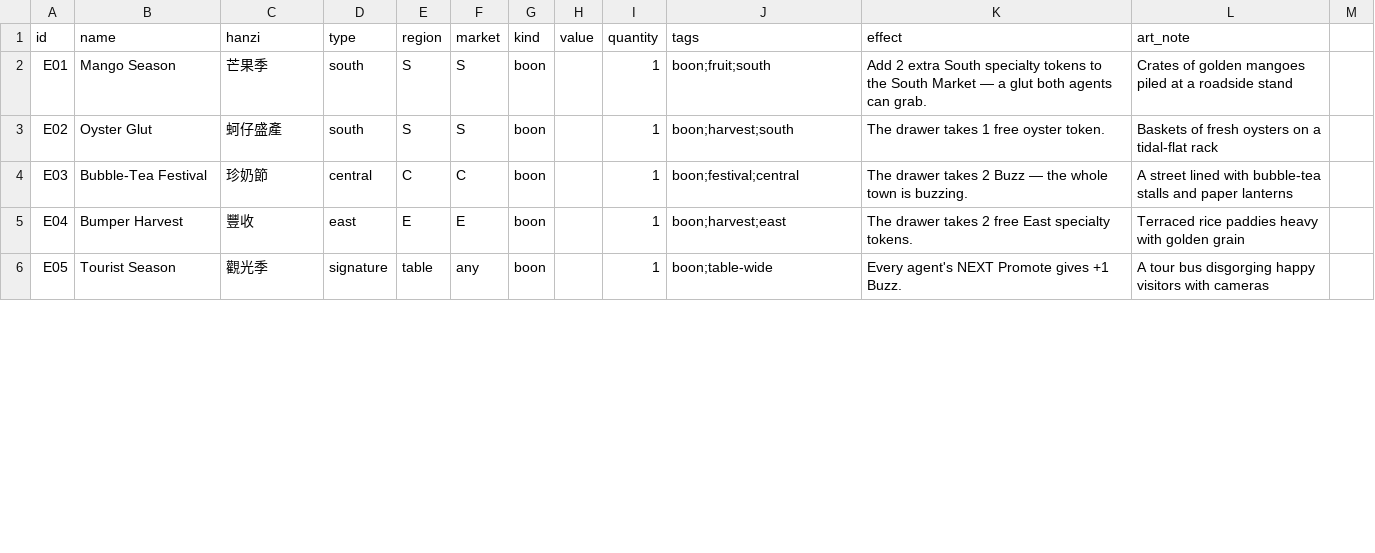
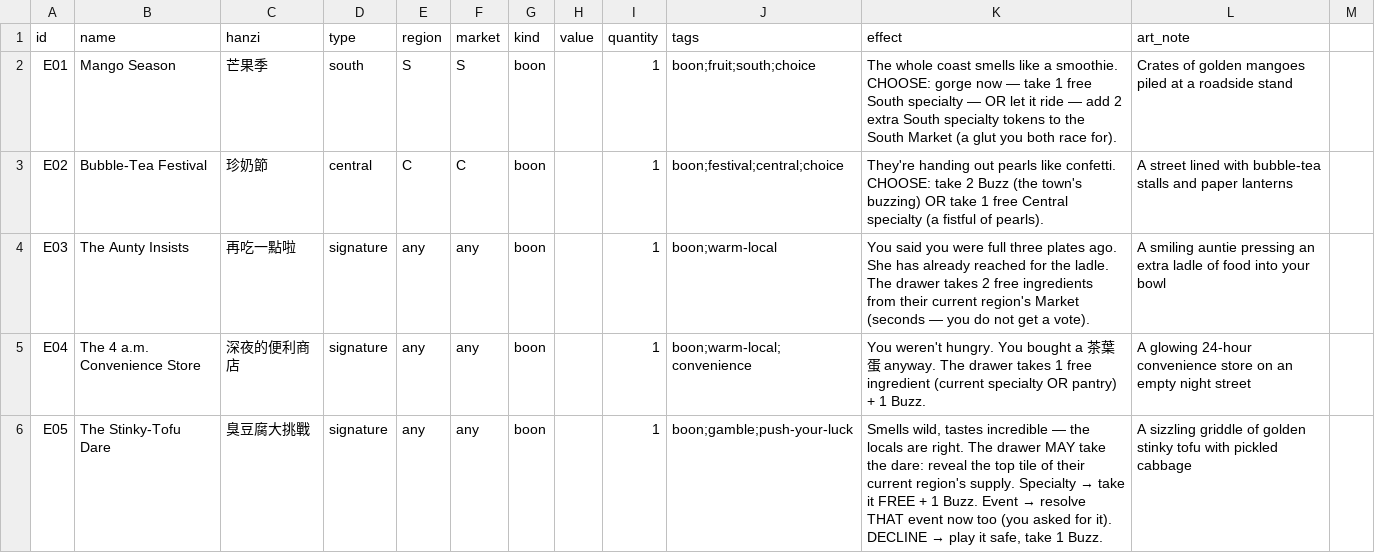
Before and after one commit to conorlonergan91/BG-Dev, a CSV file: games/travel-agents/components/events.csv, drawn as a sheet; only a part is shown; the diff covers the shown part only.

```diff
--- a/games/travel-agents/components/events.csv
+++ b/games/travel-agents/components/events.csv
@@ -1,6 +1,6 @@
 id,name,hanzi,type,region,market,kind,value,quantity,tags,effect,art_note
-E01,Mango Season,芒果季,south,S,S,boon,,1,boon;fruit;south,"Add 2 extra South specialty tokens to the South Market — a glut both agents can grab.",Crates of golden mangoes piled at a roadside stand
-E02,Oyster Glut,蚵仔盛產,south,S,S,boon,,1,boon;harvest;south,"The drawer takes 1 free oyster token.",Baskets of fresh oysters on a tidal-flat rack
-E03,Bubble-Tea Festival,珍奶節,central,C,C,boon,,1,boon;festival;central,"The drawer takes 2 Buzz — the whole town is buzzing.",A street lined with bubble-tea stalls and paper lanterns
-E04,Bumper Harvest,豐收,east,E,E,boon,,1,boon;harvest;east,"The drawer takes 2 free East specialty tokens.",Terraced rice paddies heavy with golden grain
-E05,Tourist Season,觀光季,signature,table,any,boon,,1,boon;table-wide,"Every agent's NEXT Promote gives +1 Buzz.",A tour bus disgorging happy visitors with cameras
+E01,Mango Season,芒果季,south,S,S,boon,,1,boon;fruit;south;choice,"The whole coast smells like a smoothie. CHOOSE: gorge now — take 1 free South specialty — OR let it ride — add 2 extra South specialty tokens to the South Market (a glut you both race for).",Crates of golden mangoes piled at a roadside stand
+E02,Bubble-Tea Festival,珍奶節,central,C,C,boon,,1,boon;festival;central;choice,"They're handing out pearls like confetti. CHOOSE: take 2 Buzz (the town's buzzing) OR take 1 free Central specialty (a fistful of pearls).",A street lined with bubble-tea stalls and paper lanterns
+E03,The Aunty Insists,再吃一點啦,signature,any,any,boon,,1,boon;warm-local,"You said you were full three plates ago. She has already reached for the ladle. The drawer takes 2 free ingredients from their current region's Market (seconds — you do not get a vote).",A smiling auntie pressing an extra ladle of food into your bowl
+E04,The 4 a.m. Convenience Store,深夜的便利商店,signature,any,any,boon,,1,boon;warm-local;convenience,"You weren't hungry. You bought a 茶葉蛋 anyway. The drawer takes 1 free ingredient (current specialty OR pantry) + 1 Buzz.",A glowing 24-hour convenience store on an empty night street
+E05,The Stinky-Tofu Dare,臭豆腐大挑戰,signature,any,any,boon,,1,boon;gamble;push-your-luck,"Smells wild, tastes incredible — the locals are right. The drawer MAY take the dare: reveal the top tile of their current region's supply. Specialty → take it FREE + 1 Buzz. Event → resolve THAT event now too (you asked for it). DECLINE → play it safe, take 1 Buzz.",A sizzling griddle of golden stinky tofu with pickled cabbage
```
Also changed, not shown: 2 added rows and 29 edited cells elsewhere in this file, games/travel-agents/components/ingredients.csv, games/travel-agents/components/tokens.csv, 10 other files.
